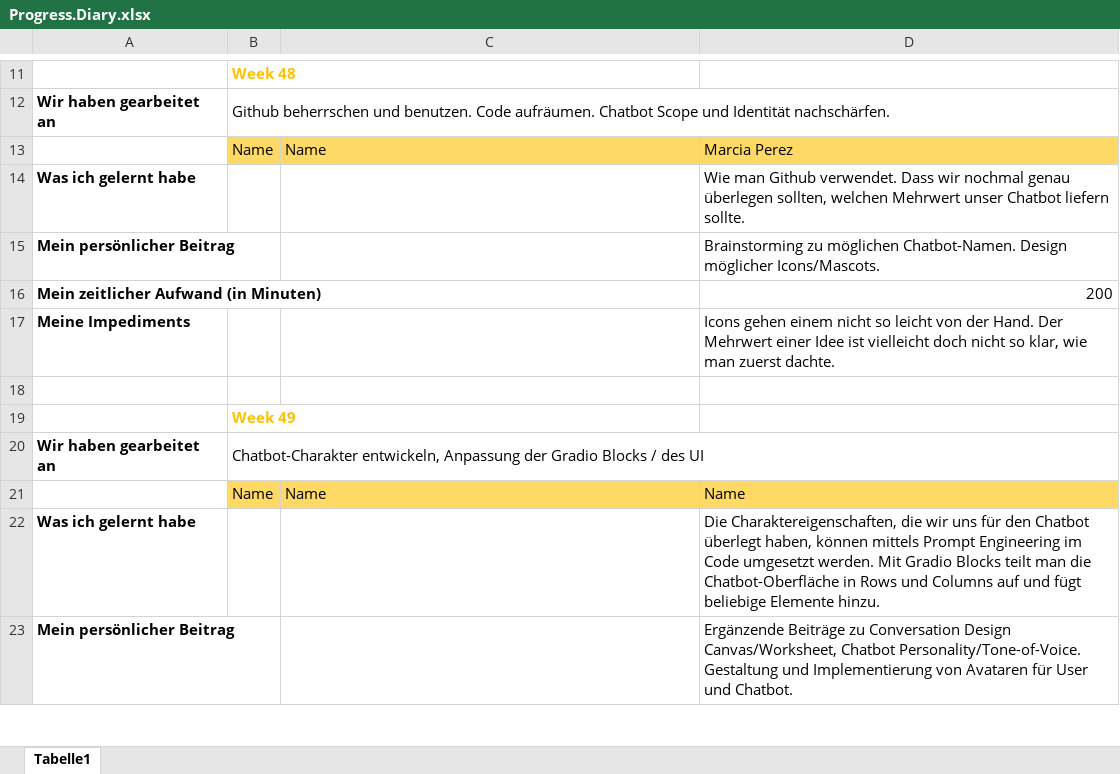
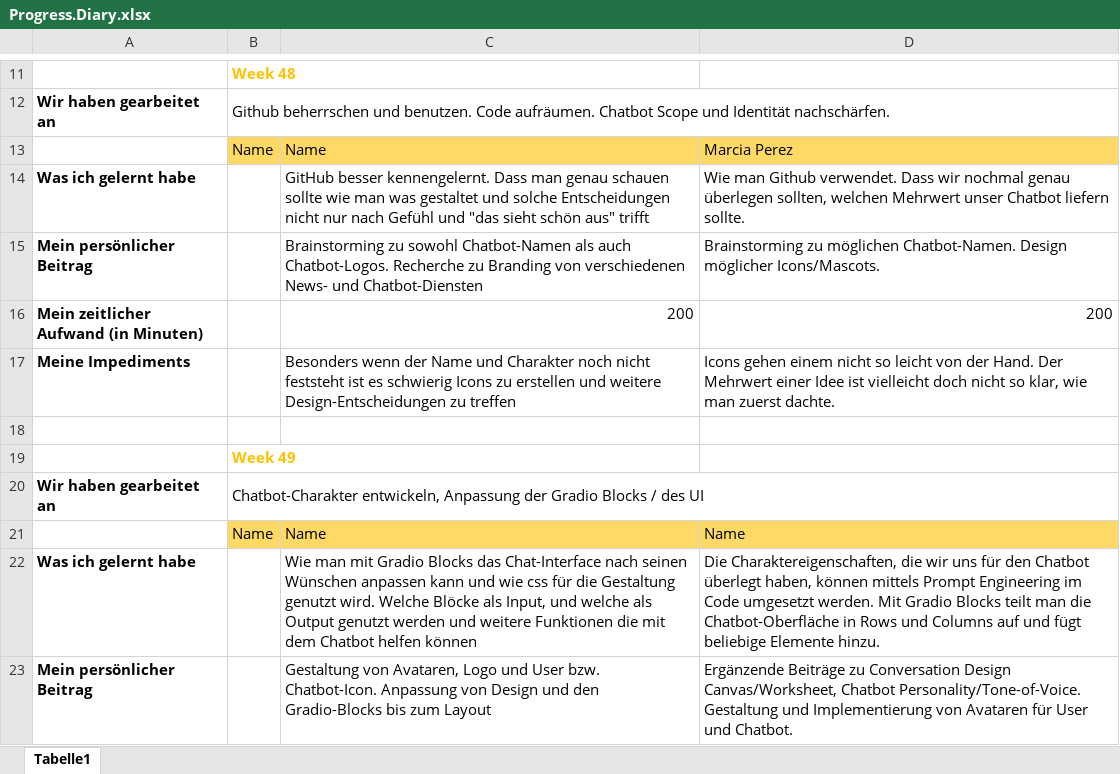
Before and after one commit to ID-Start-Winter23/team-10-whatson, an Excel workbook: Progress.Diary.xlsx, sheet Tabelle1, drawn as a sheet; only a part is shown, gaps mark what is left out; values as stored, in another font and other column widths than the file's, no borders; the diff covers the shown part only; the diff names each change by its address in the sheet, - before the commit and + after, or states it on an @@ line.

Commit message:
Add files via upload

```diff
--- a/Progress.Diary.xlsx (sheet Tabelle1)
+++ b/Progress.Diary.xlsx (sheet Tabelle1)
-C14: (empty)
+C14: GitHub besser kennengelernt. Dass man genau schauen sollte wie man was gestaltet und solche Entscheidungen nicht nur nach Gefühl und "das sieht schön aus" trifft
-C15: (empty)
+C15: Brainstorming zu sowohl Chatbot-Namen als auch Chatbot-Logos. Recherche zu Branding von verschiedenen News- und Chatbot-Diensten
-C16: (empty)
+C16: 200
-C17: (empty)
+C17: Besonders wenn der Name und Charakter noch nicht feststeht ist es schwierig Icons zu erstellen und weitere Design-Entscheidungen zu treffen
-C22: (empty)
+C22: Wie man mit Gradio Blocks das Chat-Interface nach seinen Wünschen anpassen kann und wie css für die Gestaltung genutzt wird. Welche Blöcke als Input, und welche als Output genutzt werden und weitere Funktionen die mit dem Chatbot helfen können
-C23: (empty)
+C23: Gestaltung von Avataren, Logo und User bzw. Chatbot-Icon. Anpassung von Design und den Gradio-Blocks bis zum Layout
```
Also changed, not shown: 7 edited cells elsewhere in this sheet.
